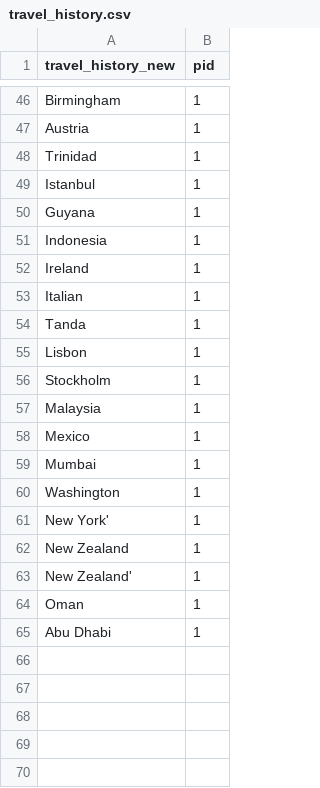
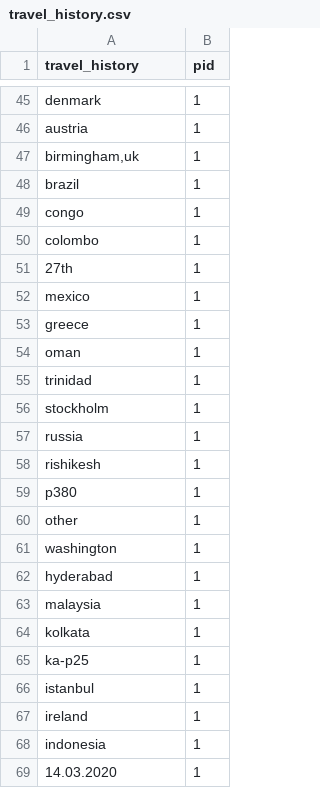
Before and after one commit to ai-splash/corona_india_data, a CSV file: travel_history.csv, drawn as a sheet; only a part is shown, gaps mark what is left out; removed rows and columns are numbered as before the commit, all else as after; the diff covers the shown part only; the diff names each change by its address in the sheet, - before the commit and + after, or states it on an @@ line.

Commit message:
Updates on 28/03/2020 03:00:36

```diff
--- a/travel_history.csv
+++ b/travel_history.csv
-A1: travel_history_new
+A1: travel_history
-A45 (travel_history): Birmingham
+A45 (travel_history): denmark
-A46 (travel_history): Austria
+A46 (travel_history): austria
-A47 (travel_history): Trinidad
+A47 (travel_history): birmingham,uk
-A48 (travel_history): Istanbul
+A48 (travel_history): brazil
-A49 (travel_history): Guyana
+A49 (travel_history): congo
+row 50: colombo | 1
+row 51: 27th | 1
-A52 (travel_history): Indonesia
+A52 (travel_history): mexico
-A53 (travel_history): Ireland
+A53 (travel_history): greece
-A54 (travel_history): Italian
+A54 (travel_history): oman
-A55 (travel_history): Tanda
+A55 (travel_history): trinidad
-row 55: Lisbon | 1
-A56 (travel_history): Stockholm
+A56 (travel_history): stockholm
-A57 (travel_history): Malaysia
+A57 (travel_history): russia
+row 58: rishikesh | 1
+row 59: p380 | 1
-A60 (travel_history): Mexico
+A60 (travel_history): other
-row 59: Mumbai | 1
-A61 (travel_history): Washington
+A61 (travel_history): washington
+row 62: hyderabad | 1
+row 63: malaysia | 1
-A64 (travel_history): New York'
+A64 (travel_history): kolkata
+row 65: ka-p25 | 1
-A66 (travel_history): New Zealand
+A66 (travel_history): istanbul
-A67 (travel_history): New Zealand'
+A67 (travel_history): ireland
-A68 (travel_history): Oman
+A68 (travel_history): indonesia
-A69 (travel_history): Abu Dhabi
+A69 (travel_history): 14.03.2020
```
Also changed, not shown: 21 added rows, 22 removed rows and 22 edited cells elsewhere in this file.
